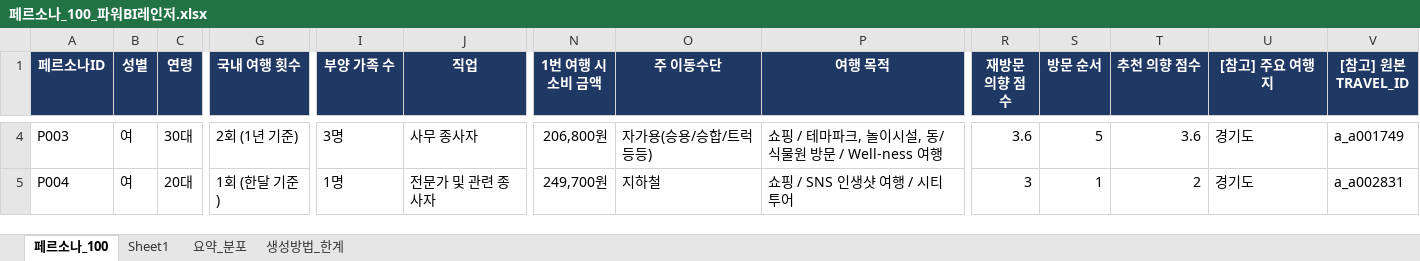
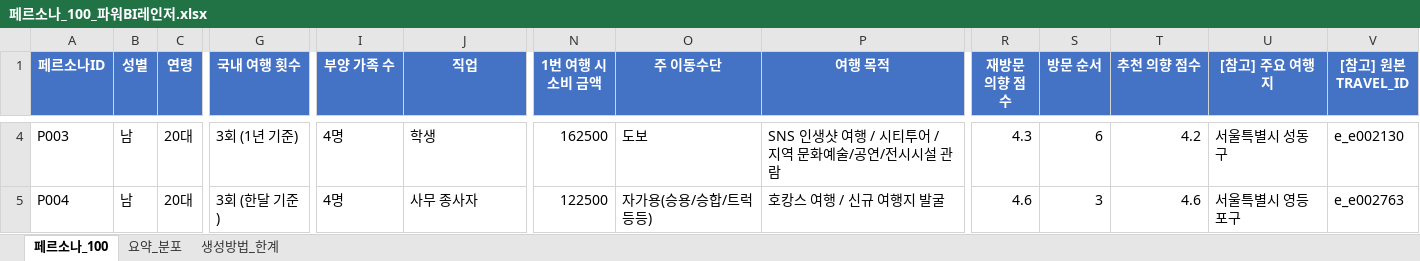
Before and after one commit to mikaman737/Python, an Excel workbook: Service/페르소나_100_파워BI레인저.xlsx, sheet 페르소나_100, drawn as a sheet; only a part is shown, gaps mark what is left out; values as stored, in another font and other column widths than the file's, no borders; the diff covers the shown part only; the diff names each change by its address in the sheet, - before the commit and + after, or states it on an @@ line.

```diff
--- a/Service/페르소나_100_파워BI레인저.xlsx (sheet 페르소나_100)
+++ b/Service/페르소나_100_파워BI레인저.xlsx (sheet 페르소나_100)
-sheet tab: Sheet1
-A1:V1 fill: #1F3864
+A1:V1 fill: #4472C4
-B4:B5 (성별): 여
+B4:B5 (성별): 남
-C4 (연령): 30대
+C4 (연령): 20대
-G4 (국내 여행 횟수): 2회 (1년 기준)
+G4 (국내 여행 횟수): 3회 (1년 기준)
-I4 (부양 가족 수): 3명
+I4 (부양 가족 수): 4명
-J4 (직업): 사무 종사자
+J4 (직업): 학생
-N4 (1번 여행 시 소비 금액): 206,800원
+N4 (1번 여행 시 소비 금액): 162500
-O4 (주 이동수단): 자가용(승용/승합/트럭 등등)
+O4 (주 이동수단): 도보
-P4 (여행 목적): 쇼핑 / 테마파크, 놀이시설, 동/식물원 방문 / Well-ness 여행
+P4 (여행 목적): SNS 인생샷 여행 / 시티투어 / 지역 문화예술/공연/전시시설 관람
-R4 (재방문 의향 점수): 3.6
+R4 (재방문 의향 점수): 4.3
-S4 (방문 순서): 5
+S4 (방문 순서): 6
-T4 (추천 의향 점수): 3.6
+T4 (추천 의향 점수): 4.2
-U4 ([참고] 주요 여행지): 경기도
+U4 ([참고] 주요 여행지): 서울특별시 성동구
-V4 ([참고] 원본 TRAVEL_ID): a_a001749
+V4 ([참고] 원본 TRAVEL_ID): e_e002130
-G5 (국내 여행 횟수): 1회 (한달 기준)
+G5 (국내 여행 횟수): 3회 (한달 기준)
-I5 (부양 가족 수): 1명
+I5 (부양 가족 수): 4명
-J5 (직업): 전문가 및 관련 종사자
+J5 (직업): 사무 종사자
-N5 (1번 여행 시 소비 금액): 249,700원
+N5 (1번 여행 시 소비 금액): 122500
-O5 (주 이동수단): 지하철
+O5 (주 이동수단): 자가용(승용/승합/트럭 등등)
-P5 (여행 목적): 쇼핑 / SNS 인생샷 여행 / 시티투어
+P5 (여행 목적): 호캉스 여행 / 신규 여행지 발굴
-R5 (재방문 의향 점수): 3
+R5 (재방문 의향 점수): 4.6
-S5 (방문 순서): 1
+S5 (방문 순서): 3
-T5 (추천 의향 점수): 2
+T5 (추천 의향 점수): 4.6
-U5 ([참고] 주요 여행지): 경기도
+U5 ([참고] 주요 여행지): 서울특별시 영등포구
-V5 ([참고] 원본 TRAVEL_ID): a_a002831
+V5 ([참고] 원본 TRAVEL_ID): e_e002763
```
Also changed, not shown: 1515 edited cells and cell formats elsewhere in this sheet, sheet 요약_분포, sheet 생성방법_한계, formulas that keep their value, 20 other files.
